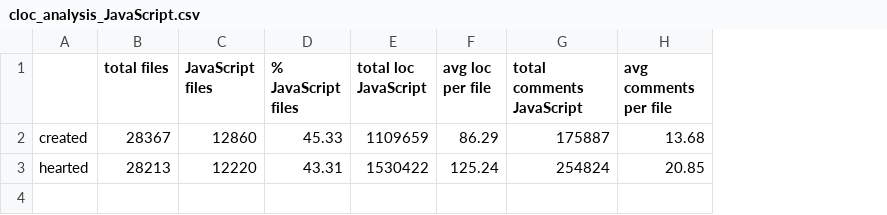
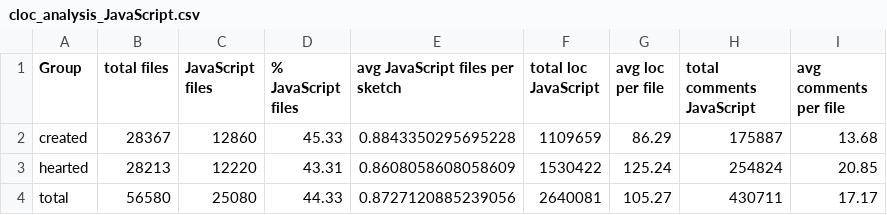
Before and after one commit to shantifabri/thesis-creative-coding, a CSV file: analysis/cloc_analysis_JavaScript.csv, drawn as a sheet; the diff names each change by its address in the sheet, - before the commit and + after, or states it on an @@ line.

```diff
--- a/analysis/cloc_analysis_JavaScript.csv
+++ b/analysis/cloc_analysis_JavaScript.csv
+column E (avg JavaScript files per sketch), rows 2-3: 0.8843350295695228 | 0.8608058608058609
-A1: (empty)
+A1: Group
+row 4: total | 56580 | 25080 | 44.33 | 0.8727120885239056 | 2640081 | 105.27 | 430711 | 17.17
```
Also changed, not shown: analysis/cloc_analysis_Arduino Sketch.csv, 1 other file.
